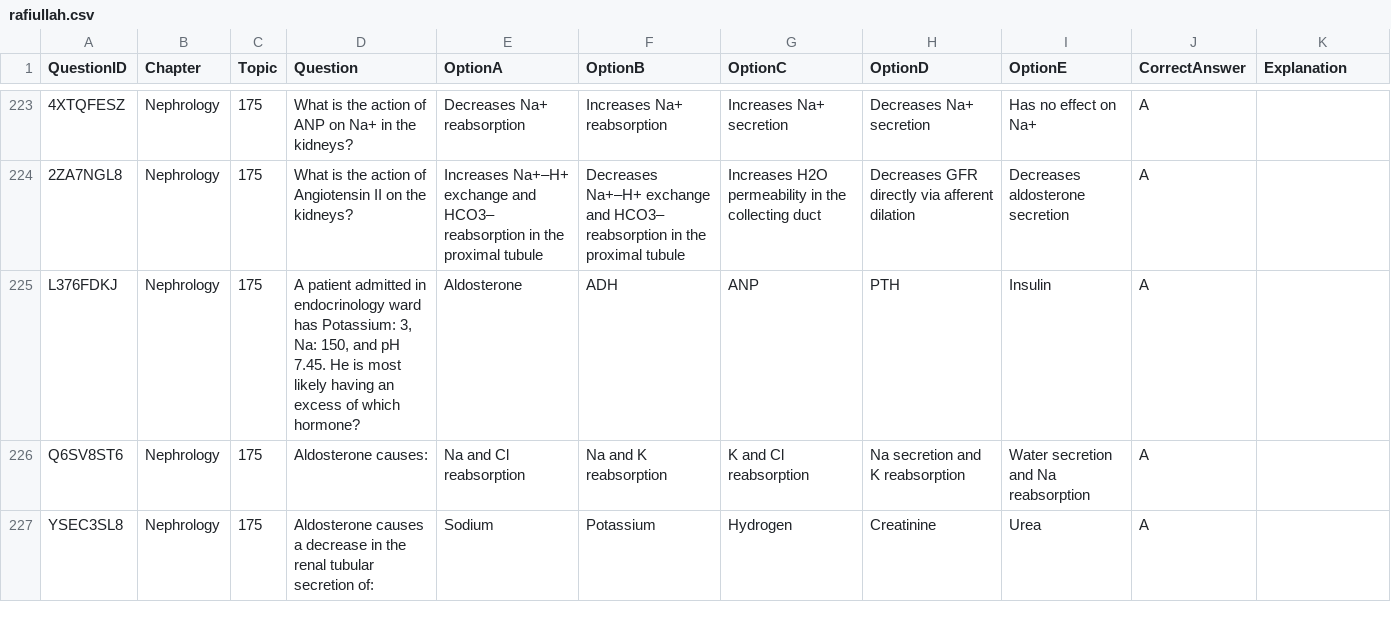
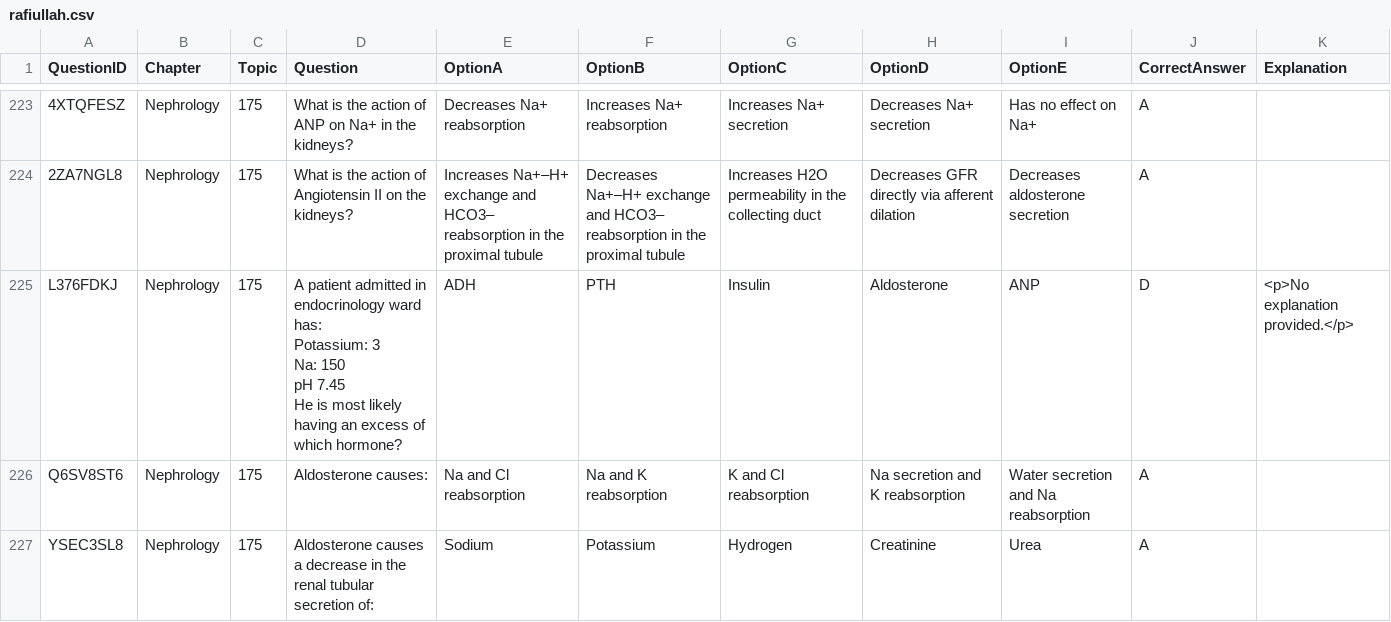
Before and after one commit to hassaan506/edeetos, a CSV file: Books/rafiullah.csv, drawn as a sheet; only a part is shown, gaps mark what is left out; ↵ is a line break in a cell; the diff covers the shown part only; the diff names each change by its address in the sheet, - before the commit and + after, or states it on an @@ line.

Commit message:
Admin Panel: Updated 5 question(s) & synced JSON

```diff
--- a/Books/rafiullah.csv
+++ b/Books/rafiullah.csv
-D225 (Question): …endocrinology ward has Potassium: 3, Na: 150, and pH 7.45. He is…
+D225 (Question): …endocrinology ward has: ↵ Potassium: 3 ↵ Na: 150 ↵ pH 7.45 ↵ He is…
-E225 (OptionA): Aldosterone
+E225 (OptionA): ADH
-F225 (OptionB): ADH
+F225 (OptionB): PTH
-G225 (OptionC): ANP
+G225 (OptionC): Insulin
-H225 (OptionD): PTH
+H225 (OptionD): Aldosterone
-I225 (OptionE): Insulin
+I225 (OptionE): ANP
-J225 (CorrectAnswer): A
+J225 (CorrectAnswer): D
-K225 (Explanation): (empty)
+K225 (Explanation): <p>No explanation provided.</p>
```
Also changed, not shown: 29 edited cells elsewhere in this file.
